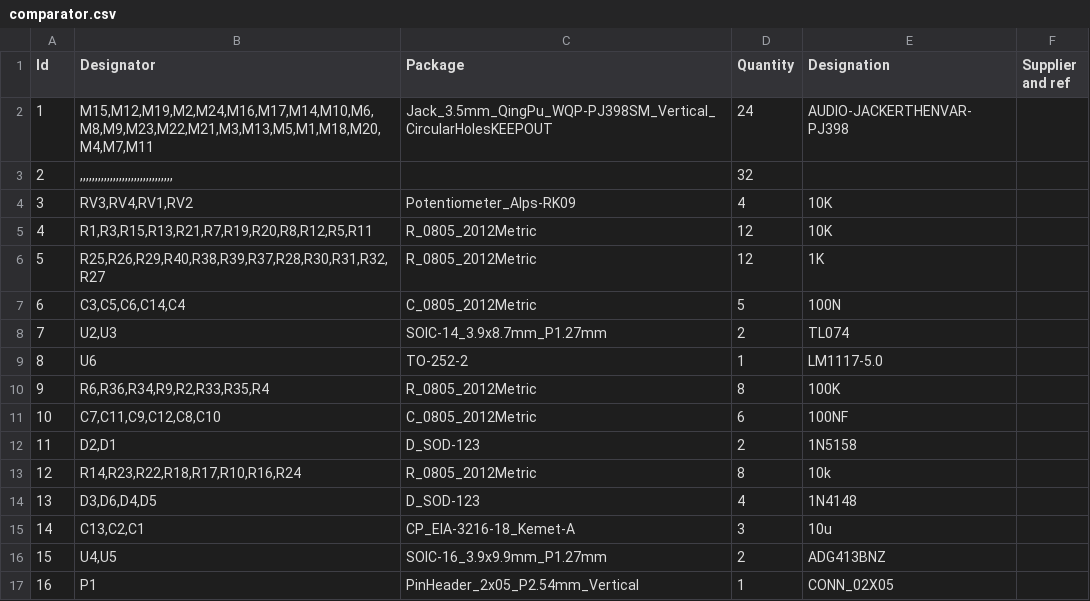
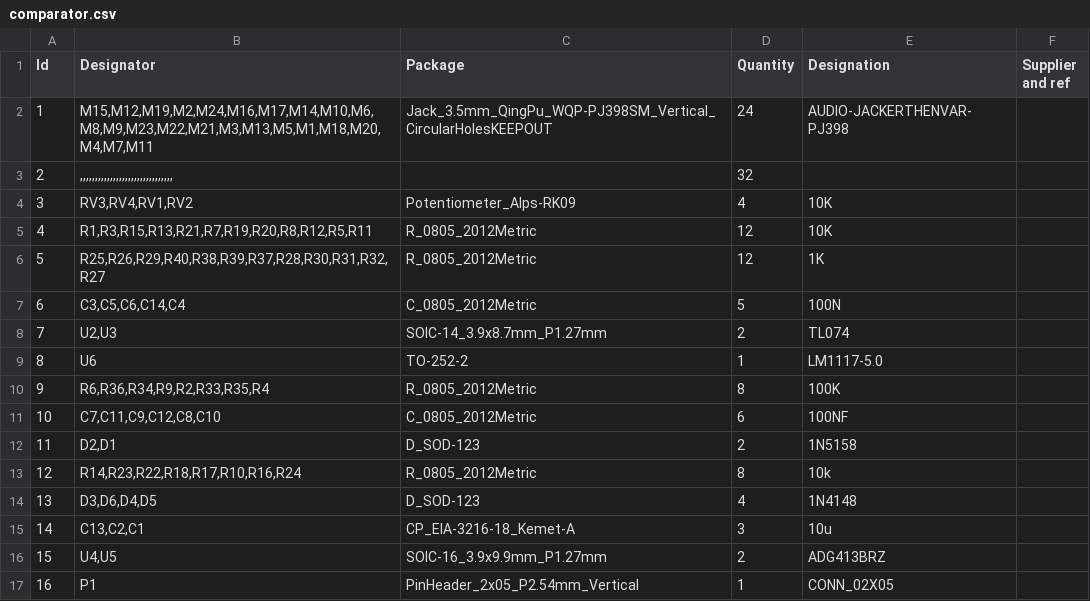
Before and after one commit to microresearch/allcolours, a CSV file: comparator_v2/comparator.csv, drawn as a sheet.

```diff
--- a/comparator_v2/comparator.csv
+++ b/comparator_v2/comparator.csv
@@ -15,3 +15,3 @@
 14;"C13,C2,C1";"CP_EIA-3216-18_Kemet-A";3;"10u";;;
-15;"U4,U5";"SOIC-16_3.9x9.9mm_P1.27mm";2;"ADG413BNZ";;;
+15;"U4,U5";"SOIC-16_3.9x9.9mm_P1.27mm";2;"ADG413BRZ";;;
 16;"P1";"PinHeader_2x05_P2.54mm_Vertical";1;"CONN_02X05";;;
```
Also changed, not shown: 13 other files.
